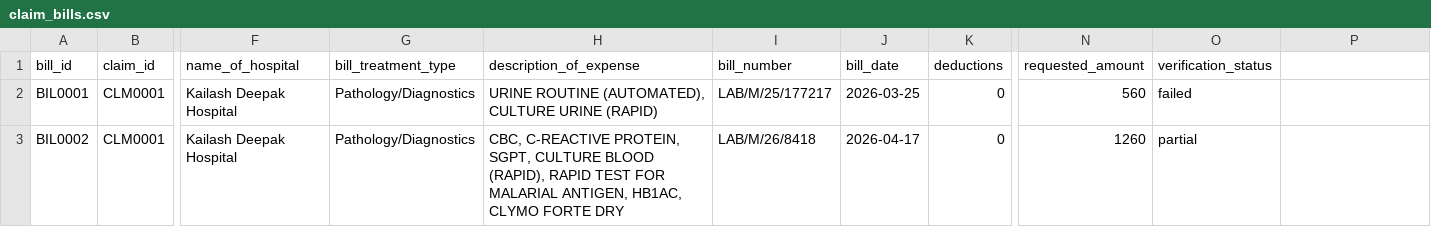
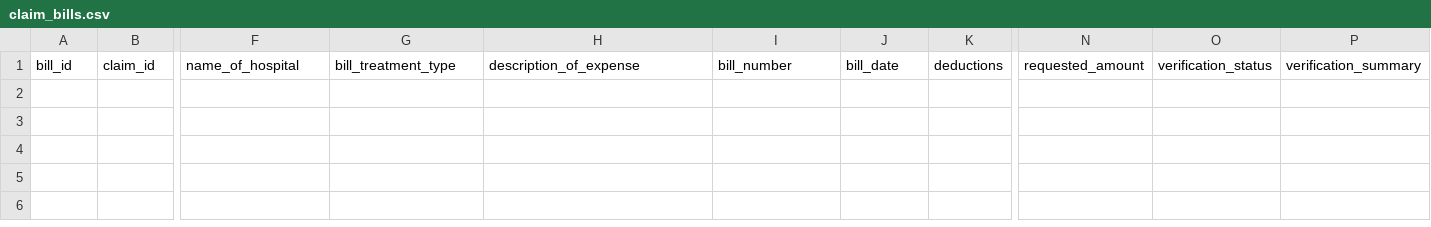
Before and after one commit to kinshookchaturvedi-cell/mbrms-dmrc, a CSV file: data/claim_bills.csv, drawn as a sheet; only a part is shown, gaps mark what is left out; rows hold the shown columns only; the diff names each change by its address in the sheet, - before the commit and + after, or states it on an @@ line.

```diff
--- a/data/claim_bills.csv
+++ b/data/claim_bills.csv
-P1: (empty)
+P1: verification_summary
-row 2: BIL0001 | CLM0001 | Kailash Deepak Hospital | Pathology/Diagnostics | URINE ROUTINE (AUTOMATED), CULTURE URINE (RAPID) | LAB/M/25/177217 | 2026-03-25 | 0 | 560 | failed
-row 3: BIL0002 | CLM0001 | Kailash Deepak Hospital | Pathology/Diagnostics | CBC, C-REACTIVE PROTEIN, SGPT, CULTURE BLOOD (RAPID), RAPID TEST FOR MALARIAL ANTIGEN, HB1AC, CLYMO FORTE DRY | LAB/M/26/8418 | 2026-04-17 | 0 | 1260 | partial
```
Also changed, not shown: data/claims.csv, 10 other files.
